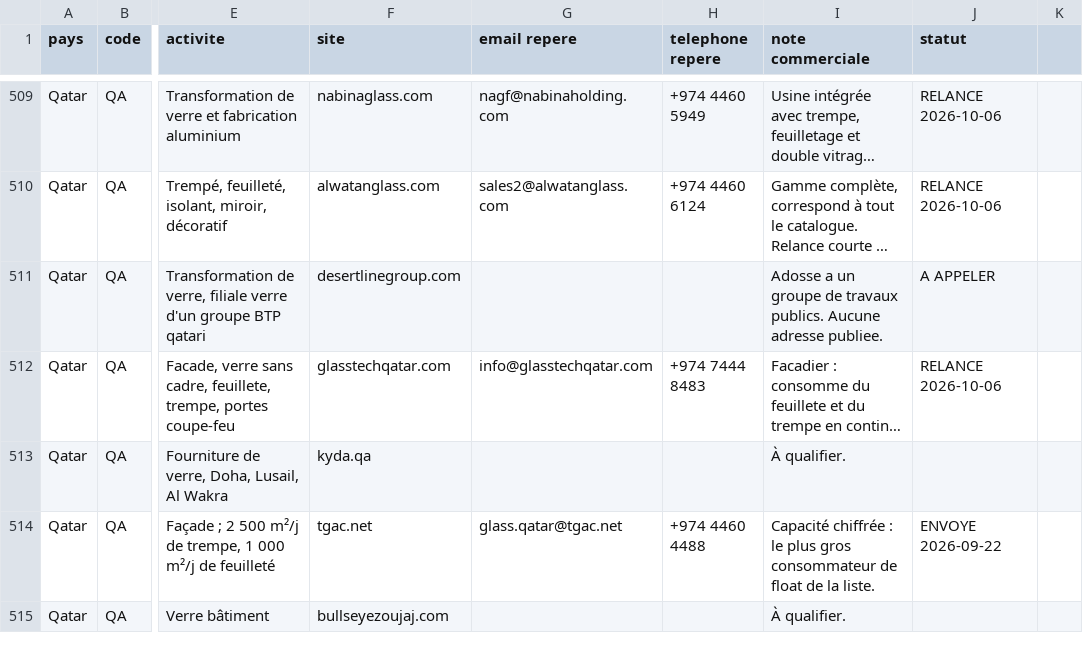
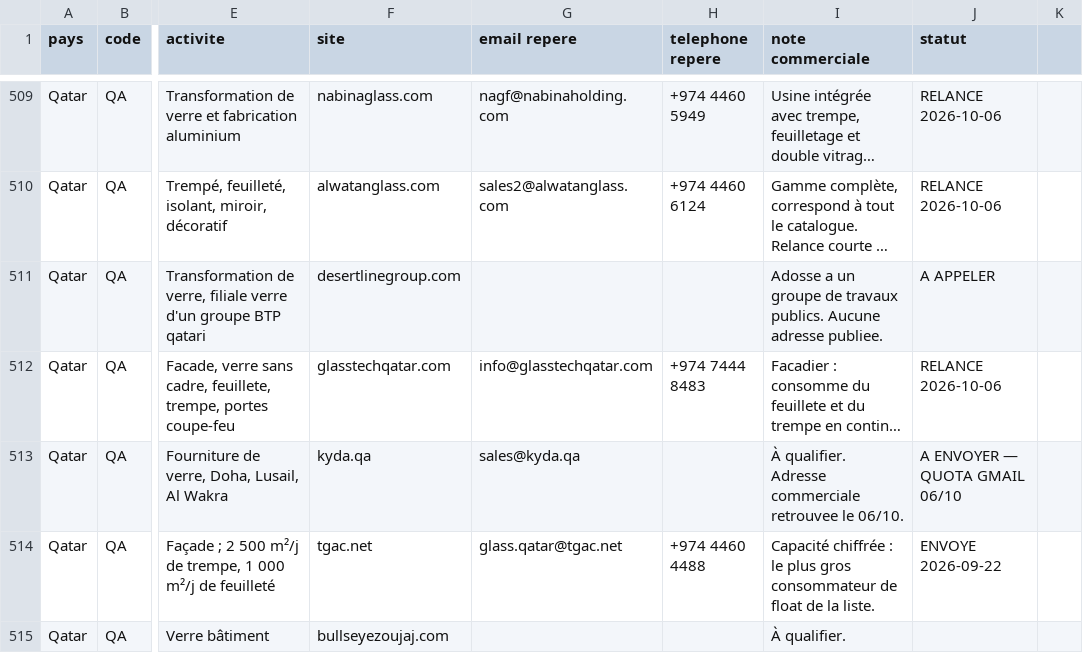
Before and after one commit to dgjmfrbv4k-lab/NOXEM-GROUP, a CSV file: campagne-conteneur-20-open-top/prospection/liste-prospects.csv, drawn as a sheet; only a part is shown, gaps mark what is left out; long unchanged cells end in …; the diff covers the shown part only; the diff names each change by its address in the sheet, - before the commit and + after, or states it on an @@ line.

```diff
--- a/campagne-conteneur-20-open-top/prospection/liste-prospects.csv
+++ b/campagne-conteneur-20-open-top/prospection/liste-prospects.csv
-G513 (email repere): (empty)
+G513 (email repere): sales@kyda.qa
-I513 (note commerciale): À qualifier.
+I513 (note commerciale): À qualifier. Adresse commerciale retrouvee le 06/10.
-J513 (statut): (empty)
+J513 (statut): A ENVOYER — QUOTA GMAIL 06/10
```
Also changed, not shown: 22 edited cells elsewhere in this file, 1 other file.
